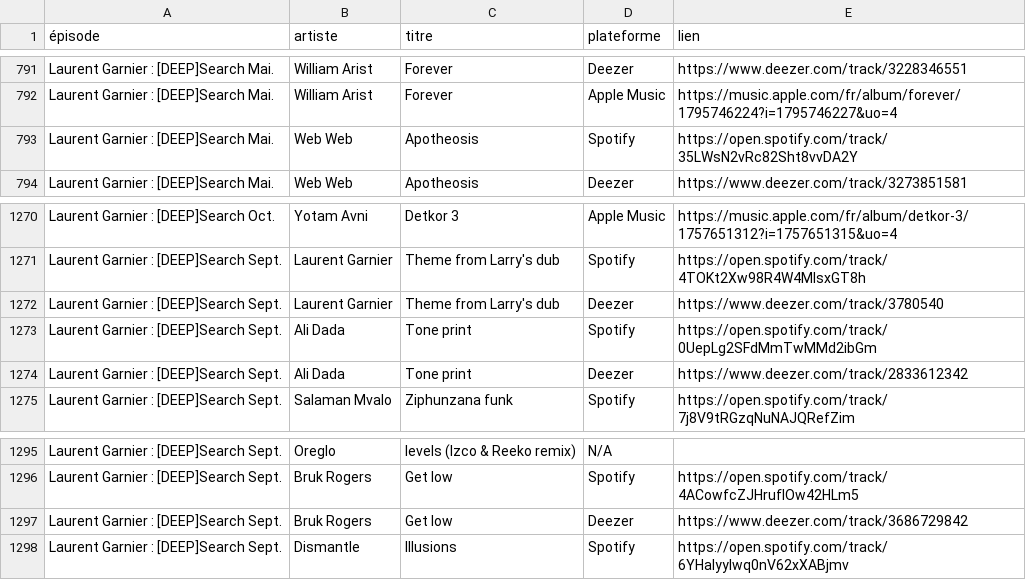
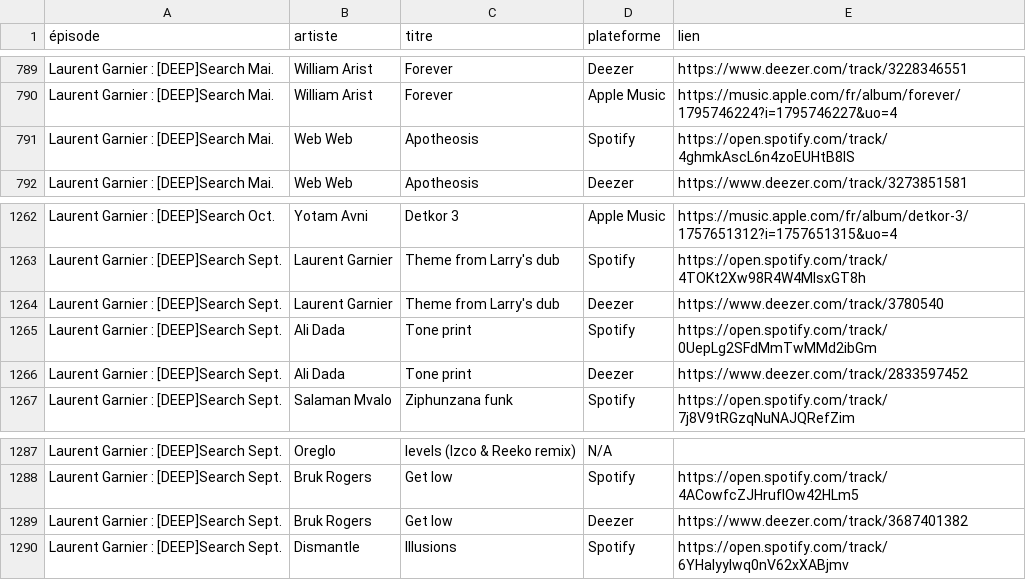
Before and after one commit to jumbot-be/deepsearch, a CSV file: scraped_data.csv, drawn as a sheet; only a part is shown, gaps mark what is left out; the diff covers the shown part only.

```diff
--- a/scraped_data.csv
+++ b/scraped_data.csv
@@ -792,3 +790,3 @@ Laurent Garnier : [DEEP]Search Mai.,William Arist,Forever,Deezer,https://www.de
 Laurent Garnier : [DEEP]Search Mai.,William Arist,Forever,Apple Music,https://music.apple.com/fr/album/forever/1795746224?i=1795746227&uo=4
-Laurent Garnier : [DEEP]Search Mai.,Web Web,Apotheosis,Spotify,https://open.spotify.com/track/35LWsN2vRc82Sht8vvDA2Y
+Laurent Garnier : [DEEP]Search Mai.,Web Web,Apotheosis,Spotify,https://open.spotify.com/track/4ghmkAscL6n4zoEUHtB8lS
 Laurent Garnier : [DEEP]Search Mai.,Web Web,Apotheosis,Deezer,https://www.deezer.com/track/3273851581
@@ -1273,3 +1265,3 @@ Laurent Garnier : [DEEP]Search Sept.,Laurent Garnier,Theme from Larry's dub,Dee
 Laurent Garnier : [DEEP]Search Sept.,Ali Dada,Tone print,Spotify,https://open.spotify.com/track/0UepLg2SFdMmTwMMd2ibGm
-Laurent Garnier : [DEEP]Search Sept.,Ali Dada,Tone print,Deezer,https://www.deezer.com/track/2833612342
+Laurent Garnier : [DEEP]Search Sept.,Ali Dada,Tone print,Deezer,https://www.deezer.com/track/2833597452
 Laurent Garnier : [DEEP]Search Sept.,Salaman Mvalo,Ziphunzana funk,Spotify,https://open.spotify.com/track/7j8V9tRGzqNuNAJQRefZim
@@ -1296,3 +1288,3 @@ Laurent Garnier : [DEEP]Search Sept.,Oreglo,levels (Izco & Reeko remix),N/A,
 Laurent Garnier : [DEEP]Search Sept.,Bruk Rogers,Get low,Spotify,https://open.spotify.com/track/4ACowfcZJHruflOw42HLm5
-Laurent Garnier : [DEEP]Search Sept.,Bruk Rogers,Get low,Deezer,https://www.deezer.com/track/3686729842
+Laurent Garnier : [DEEP]Search Sept.,Bruk Rogers,Get low,Deezer,https://www.deezer.com/track/3687401382
 Laurent Garnier : [DEEP]Search Sept.,Dismantle,Illusions,Spotify,https://open.spotify.com/track/6YHaIyyIwq0nV62xXABjmv
```
Also changed, not shown: 8 removed rows and 13 edited cells elsewhere in this file, 1 other file.
